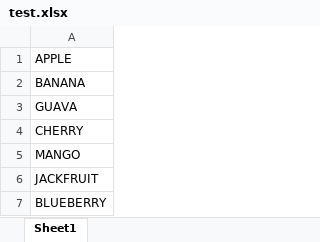
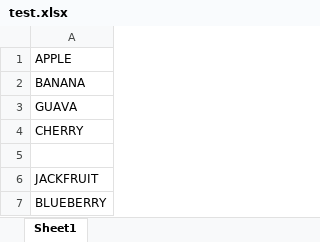
Before and after one commit to ujjwalkumar1212/Codeword-Generator-Scrutinizer, an Excel workbook: data/test.xlsx, sheet Sheet1, drawn as a sheet; values as stored, in another font and other column widths than the file's, no borders; the diff names each change by its address in the sheet, - before the commit and + after, or states it on an @@ line.

```diff
--- a/data/test.xlsx (sheet Sheet1)
+++ b/data/test.xlsx (sheet Sheet1)
-A5: MANGO
+A5: (empty)
```
Also changed, not shown: 16 other files.
